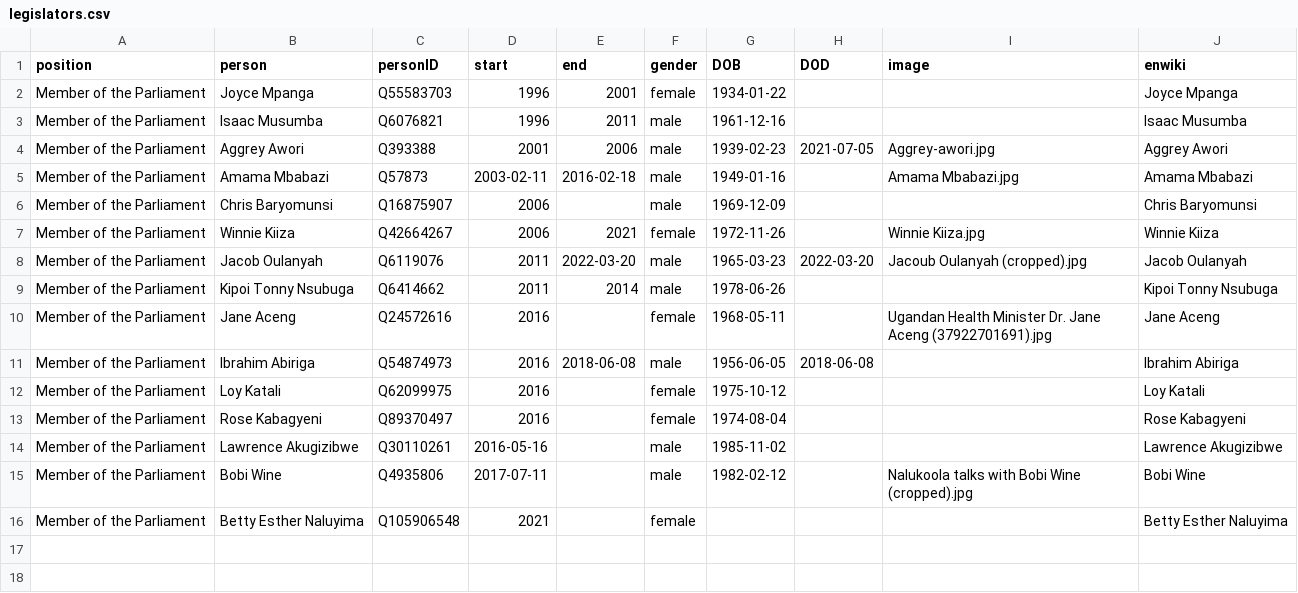
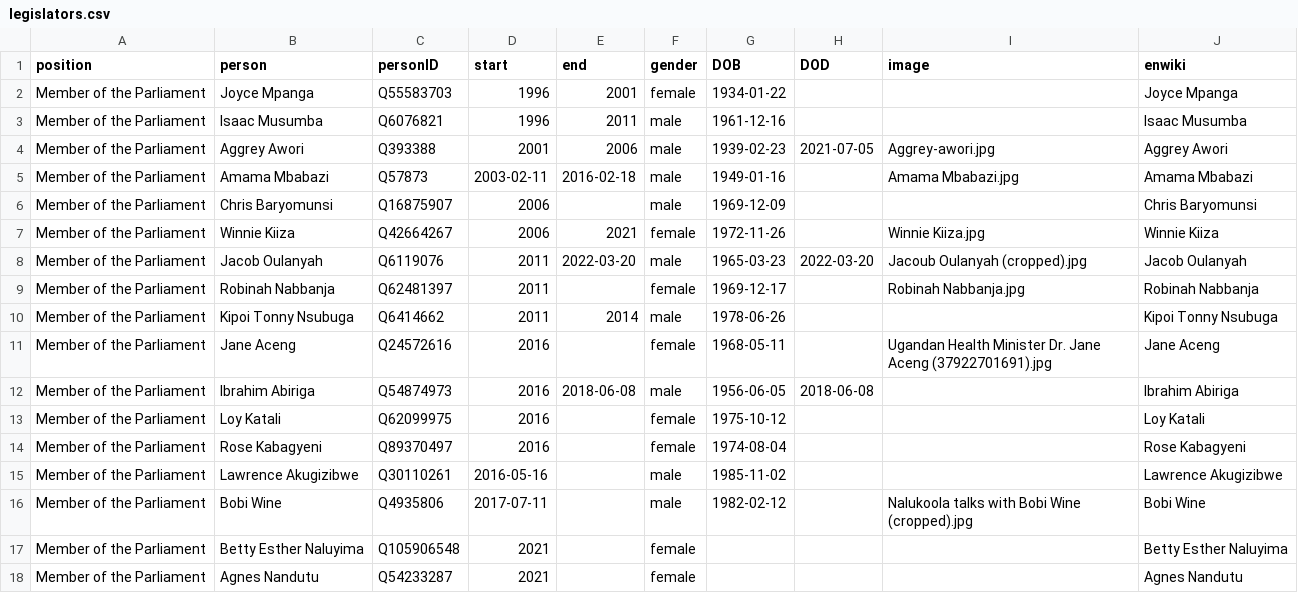
Before and after one commit to every-politician-scrapers/uganda-ministers, a CSV file: html/legislators.csv, drawn as a sheet.

```diff
--- a/html/legislators.csv
+++ b/html/legislators.csv
@@ -8,2 +8,3 @@ Member of the Parliament,Winnie Kiiza,Q42664267,2006,2021,female,1972-11-26,,Win
 Member of the Parliament,Jacob Oulanyah,Q6119076,2011,2022-03-20,male,1965-03-23,2022-03-20,Jacoub Oulanyah (cropped).jpg,Jacob Oulanyah
+Member of the Parliament,Robinah Nabbanja,Q62481397,2011,,female,1969-12-17,,Robinah Nabbanja.jpg,Robinah Nabbanja
 Member of the Parliament,Kipoi Tonny Nsubuga,Q6414662,2011,2014,male,1978-06-26,,,Kipoi Tonny Nsubuga
@@ -16 +17,2 @@ Member of the Parliament,Bobi Wine,Q4935806,2017-07-11,,male,1982-02-12,,Nalukoo
 Member of the Parliament,Betty Esther Naluyima,Q105906548,2021,,female,,,,Betty Esther Naluyima
+Member of the Parliament,Agnes Nandutu,Q54233287,2021,,female,,,,Agnes Nandutu
```
Also changed, not shown: html/family.csv, html/positions.csv, 4 other files.
